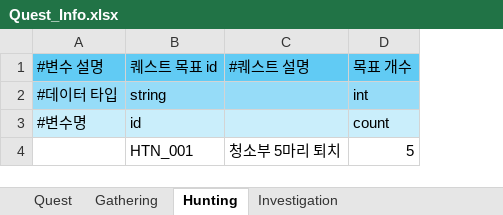
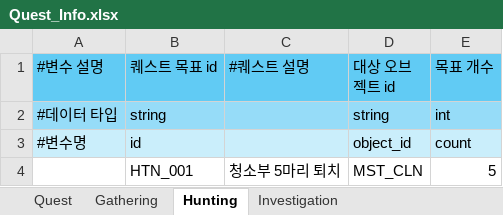
Before and after one commit to villainouskirby/DungeonRPG, an Excel workbook: Assets/JJData/Xlsx/Quest_Info.xlsx, sheet Hunting, drawn as a sheet; values as stored, in another font and other column widths than the file's, no borders; the diff names each change by its address in the sheet, - before the commit and + after, or states it on an @@ line.

```diff
--- a/Assets/JJData/Xlsx/Quest_Info.xlsx (sheet Hunting)
+++ b/Assets/JJData/Xlsx/Quest_Info.xlsx (sheet Hunting)
+column D (대상 오브젝트 id), rows 2-4: string | object_id | MST_CLN
```
Also changed, not shown: sheet Gathering, Assets/JJData/Xlsx/Item_Info.xlsx.
